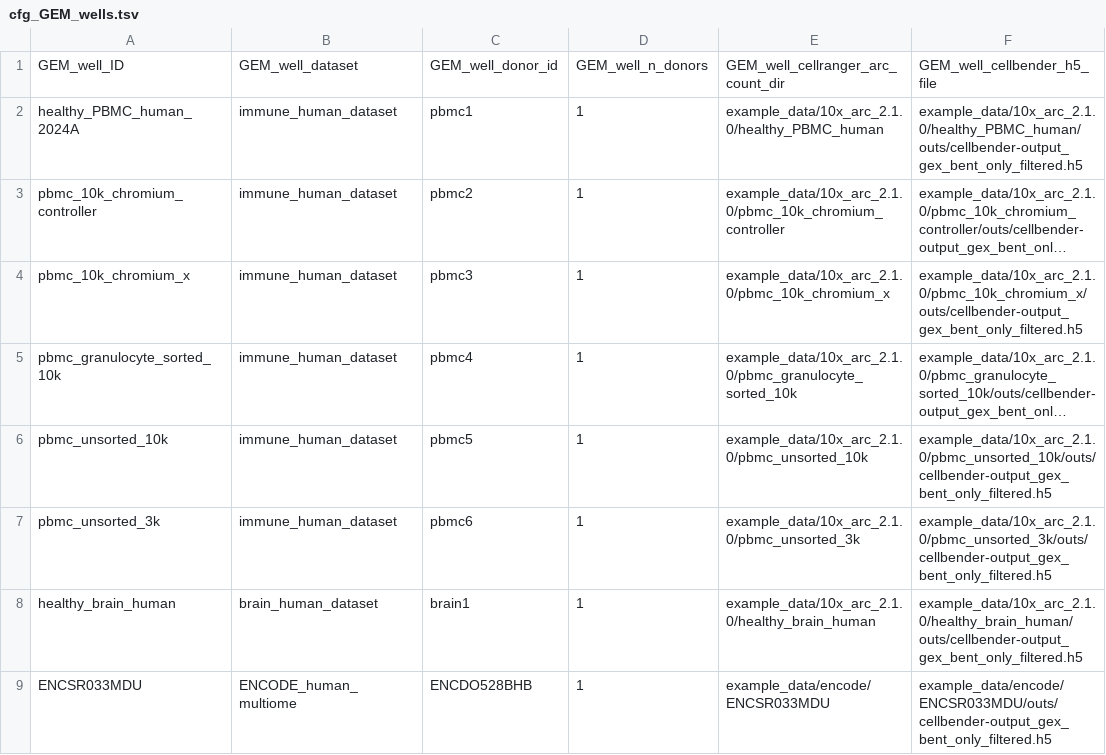
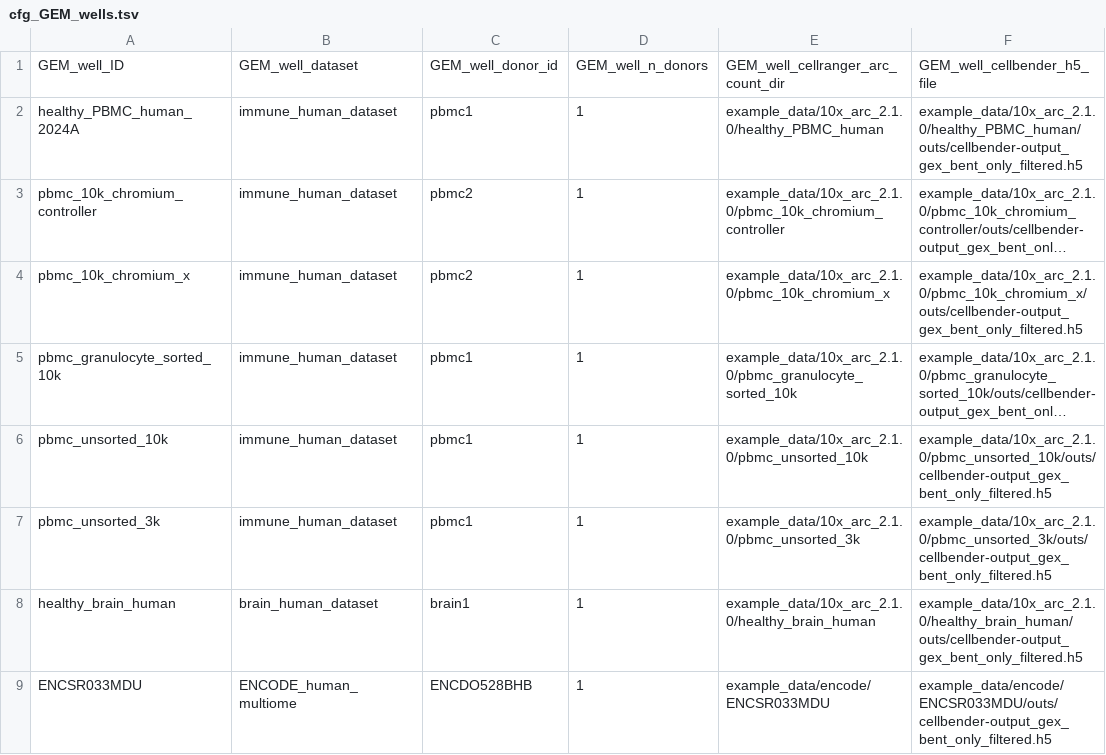
Before and after one commit to koefoeden/multiomeR, a TSV file: configuration_dev/cfg_GEM_wells.tsv, drawn as a sheet; only a part is shown; long unchanged cells end in …; the diff names each change by its address in the sheet, - before the commit and + after, or states it on an @@ line.

Commit message:
Give mixed_human_31x's 10x PBMC wells their two true donors
The six 10x Genomics PBMC GEM wells were labelled as six donors, but they come
from two: 10x describes the granulocyte-sorted and unsorted 3k and 10k sets as
one 25-year-old woman and both 10k Chromium sets as one man aged 30-35, and
the wells' sex markers and mitochondrial genotypes agree. pbmc1 and pbmc2 now
label them. The donor tables keep pbmc3 to pbmc6 for the comparison_ copies,
which run no donor-level analyses and keep their labels, so S2 and Table S4
are unaffected.

cascading_target_breaking: vireo_donor_ids_tibble [mixed_human_31x]

```diff
--- a/configuration_dev/cfg_GEM_wells.tsv
+++ b/configuration_dev/cfg_GEM_wells.tsv
-C4: pbmc3
+C4: pbmc2
-C5: pbmc4
+C5: pbmc1
-C6: pbmc5
+C6: pbmc1
-C7: pbmc6
+C7: pbmc1
```
